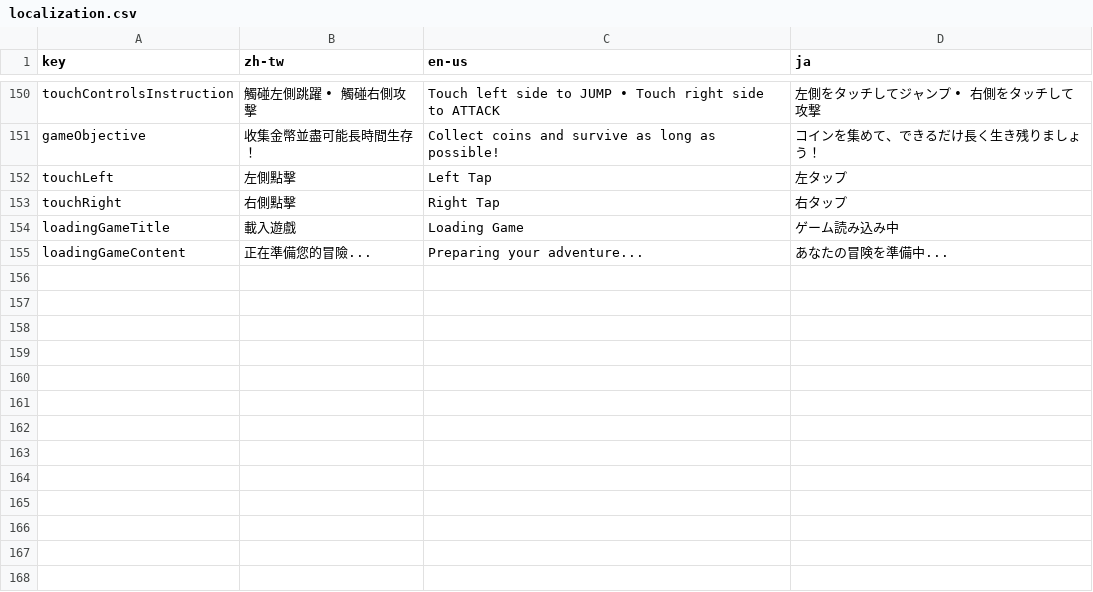
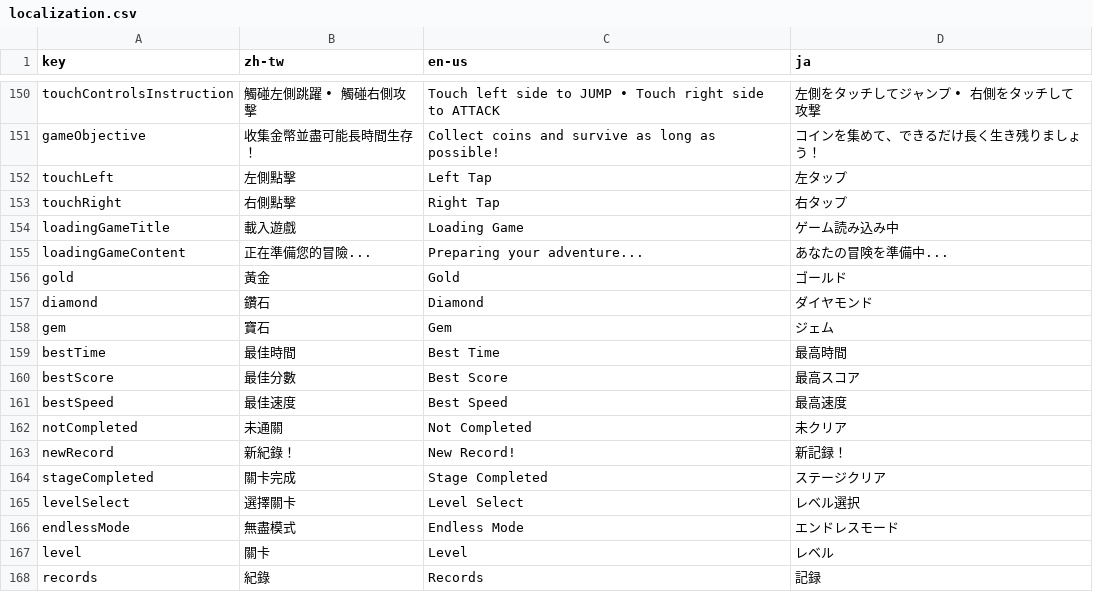
Before and after one commit to YuutaTsubasa/knightbase, a CSV file: static/assets/staticData/localization.csv, drawn as a sheet; only a part is shown, gaps mark what is left out; the diff names each change by its address in the sheet, - before the commit and + after, or states it on an @@ line.

```diff
--- a/static/assets/staticData/localization.csv
+++ b/static/assets/staticData/localization.csv
+row 156: gold | 黃金 | Gold | ゴールド
+row 157: diamond | 鑽石 | Diamond | ダイヤモンド
+row 158: gem | 寶石 | Gem | ジェム
+row 159: bestTime | 最佳時間 | Best Time | 最高時間
+row 160: bestScore | 最佳分數 | Best Score | 最高スコア
+row 161: bestSpeed | 最佳速度 | Best Speed | 最高速度
+row 162: notCompleted | 未通關 | Not Completed | 未クリア
+row 163: newRecord | 新紀錄！ | New Record! | 新記録！
+row 164: stageCompleted | 關卡完成 | Stage Completed | ステージクリア
+row 165: levelSelect | 選擇關卡 | Level Select | レベル選択
+row 166: endlessMode | 無盡模式 | Endless Mode | エンドレスモード
+row 167: level | 關卡 | Level | レベル
+row 168: records | 紀錄 | Records | 記録
```
Also changed, not shown: 36 other files.
